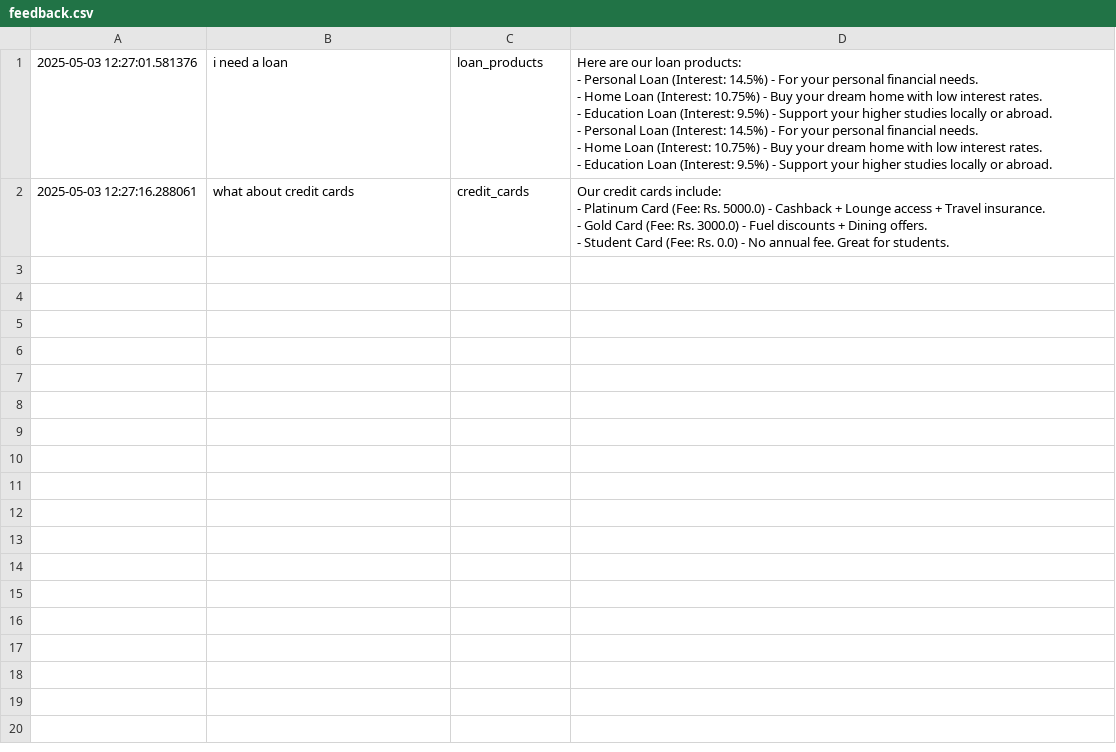
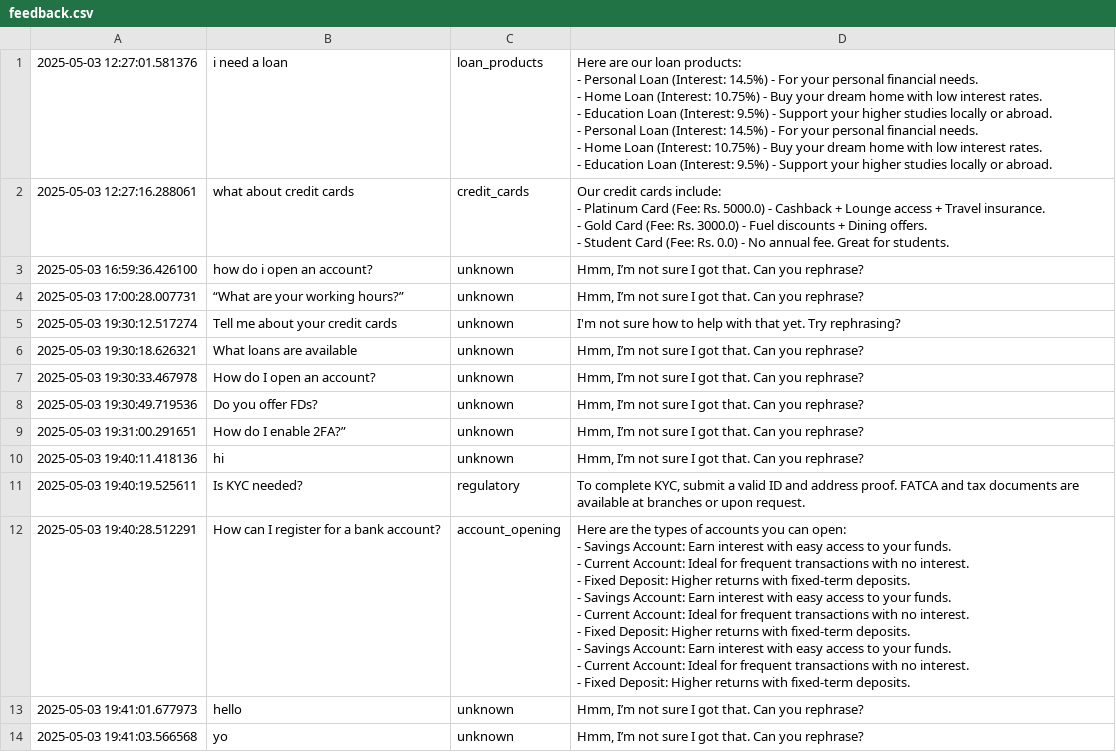
Before and after one commit to Icescottea/banking-assistant, a CSV file: logs/feedback.csv, drawn as a sheet; only a part is shown; ↵ is a line break in a cell; the diff covers the shown part only; the diff names each change by its address in the sheet, - before the commit and + after, or states it on an @@ line.

Commit message:
Improved model with a larger training data set

```diff
--- a/logs/feedback.csv
+++ b/logs/feedback.csv
+row 3: 2025-05-03 16:59:36.426100 | how do i open an account? | unknown | Hmm, I’m not sure I got that. Can you rephrase?
+row 4: 2025-05-03 17:00:28.007731 | “What are your working hours?” | unknown | Hmm, I’m not sure I got that. Can you rephrase?
+row 5: 2025-05-03 19:30:12.517274 | Tell me about your credit cards | unknown | I'm not sure how to help with that yet. Try rephrasing?
+row 6: 2025-05-03 19:30:18.626321 | What loans are available | unknown | Hmm, I’m not sure I got that. Can you rephrase?
+row 7: 2025-05-03 19:30:33.467978 | How do I open an account? | unknown | Hmm, I’m not sure I got that. Can you rephrase?
+row 8: 2025-05-03 19:30:49.719536 | Do you offer FDs? | unknown | Hmm, I’m not sure I got that. Can you rephrase?
+row 9: 2025-05-03 19:31:00.291651 | How do I enable 2FA?” | unknown | Hmm, I’m not sure I got that. Can you rephrase?
+row 10: 2025-05-03 19:40:11.418136 | hi | unknown | Hmm, I’m not sure I got that. Can you rephrase?
+row 11: 2025-05-03 19:40:19.525611 | Is KYC needed? | regulatory | To complete KYC, submit a valid ID and address proof. FATCA and tax documents are available at branches or upon request.
+row 12: 2025-05-03 19:40:28.512291 | How can I register for a bank account? | account_opening | Here are the types of accounts you can open: ↵ - Savings Account: Earn interest with easy access to your funds. ↵ - Current Account: Ideal for frequent transactions with no interest. ↵ - Fixed Deposit: Higher returns with fixed-term deposits. ↵ - Savings Account: Earn interest with easy access to your funds. ↵ - Current Account: Ideal for frequent transactions with no interest. ↵ - Fixed Deposit: Higher returns with fixed-term deposits. ↵ - Savings Account: Earn interest with easy access to your funds. ↵ - Current Account: Ideal for frequent transactions with no interest. ↵ - Fixed Deposit: Higher returns with fixed-term deposits.
+row 13: 2025-05-03 19:41:01.677973 | hello | unknown | Hmm, I’m not sure I got that. Can you rephrase?
+row 14: 2025-05-03 19:41:03.566568 | yo | unknown | Hmm, I’m not sure I got that. Can you rephrase?
```
Also changed, not shown: 12 added rows elsewhere in this file, 9 other files.
